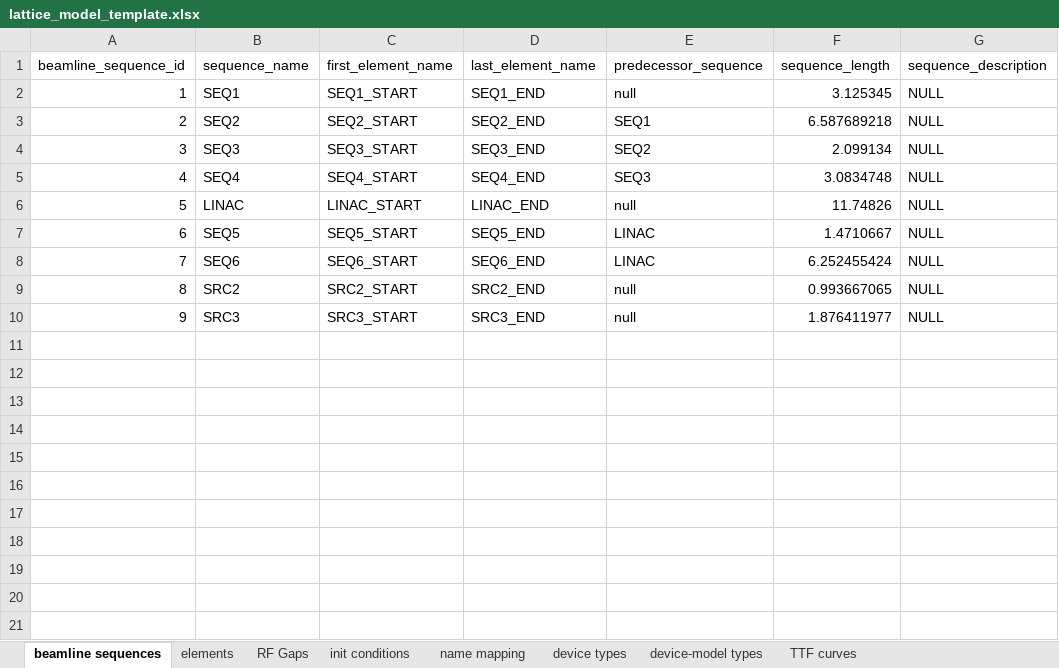
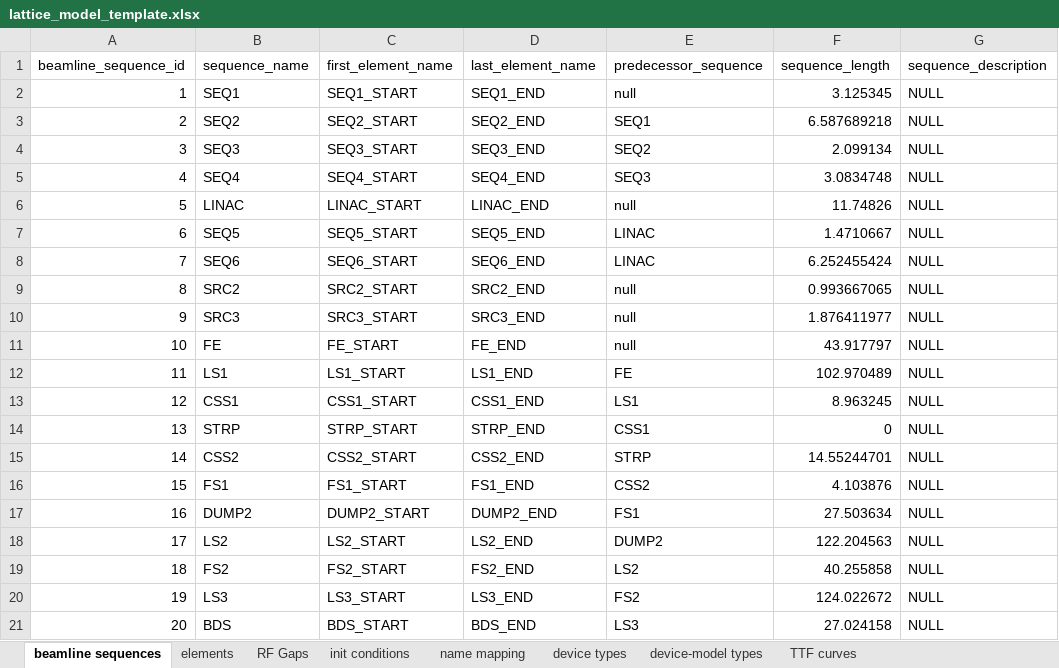
Before and after one commit to AcceleratorDatabase/heps-db-lattice_model, an Excel workbook: modelDB/data/lattice_model_template.xlsx, sheet beamline sequences, drawn as a sheet; values as stored, in another font and other column widths than the file's, no borders; the diff names each change by its address in the sheet, - before the commit and + after, or states it on an @@ line.

```diff
--- a/modelDB/data/lattice_model_template.xlsx (sheet beamline sequences)
+++ b/modelDB/data/lattice_model_template.xlsx (sheet beamline sequences)
+row 11: 10 | FE | FE_START | FE_END | null | 43.917797 | NULL
+row 12: 11 | LS1 | LS1_START | LS1_END | FE | 102.970489 | NULL
+row 13: 12 | CSS1 | CSS1_START | CSS1_END | LS1 | 8.963245 | NULL
+row 14: 13 | STRP | STRP_START | STRP_END | CSS1 | 0 | NULL
+row 15: 14 | CSS2 | CSS2_START | CSS2_END | STRP | 14.55244701 | NULL
+row 16: 15 | FS1 | FS1_START | FS1_END | CSS2 | 4.103876 | NULL
+row 17: 16 | DUMP2 | DUMP2_START | DUMP2_END | FS1 | 27.503634 | NULL
+row 18: 17 | LS2 | LS2_START | LS2_END | DUMP2 | 122.204563 | NULL
+row 19: 18 | FS2 | FS2_START | FS2_END | LS2 | 40.255858 | NULL
+row 20: 19 | LS3 | LS3_START | LS3_END | FS2 | 124.022672 | NULL
+row 21: 20 | BDS | BDS_START | BDS_END | LS3 | 27.024158 | NULL
```
Also changed, not shown: sheet elements, sheet init conditions.
